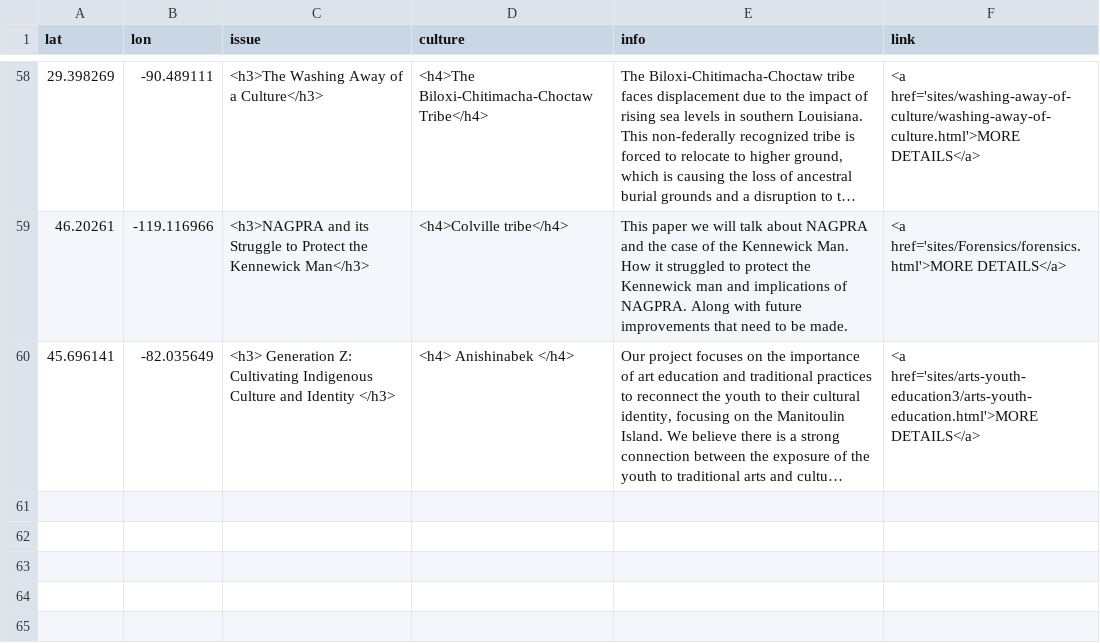
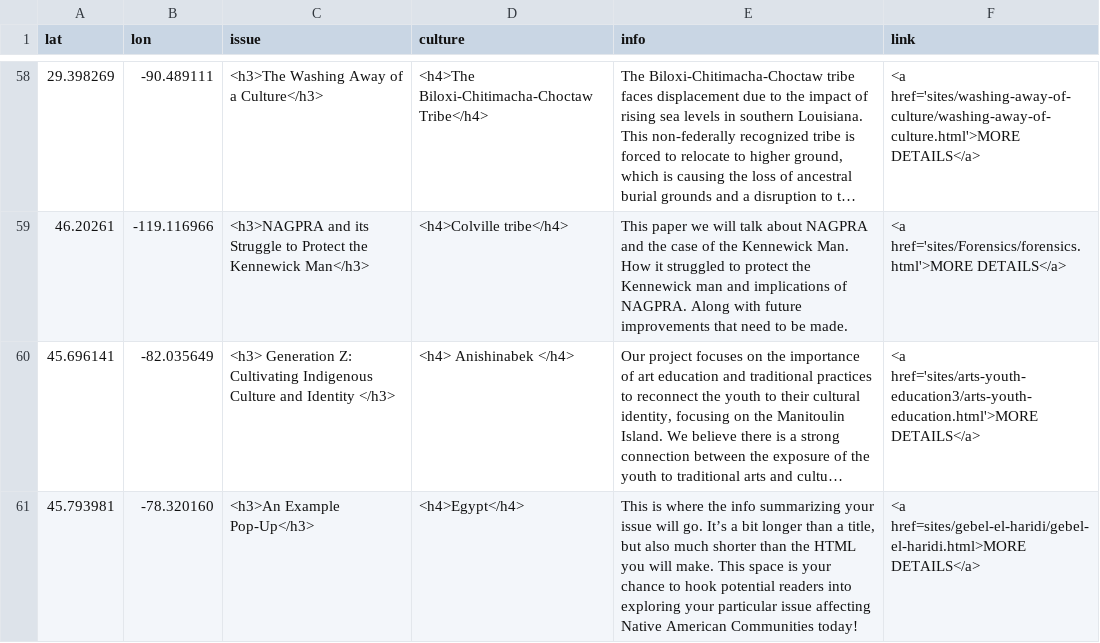
Before and after one commit to msu-anthropology/indian-country, a CSV file: sites-popup.csv, drawn as a sheet; only a part is shown, gaps mark what is left out; long unchanged cells end in …; the diff names each change by its address in the sheet, - before the commit and + after, or states it on an @@ line.

Commit message:
Update sites-popup.csv
Testing points without single quotes in the link.

```diff
--- a/sites-popup.csv
+++ b/sites-popup.csv
+row 61: 45.793981 | -78.320160 | <h3>An Example Pop-Up</h3> | <h4>Egypt</h4> | This is where the info summarizing your issue will go. It’s a bit longer than a title, but also much shorter than the HTML you will make. This space is your chance to hook potential readers into exploring your particular issue affecting Native American Communities today! | <a href=sites/gebel-el-haridi/gebel-el-haridi.html>MORE DETAILS</a>
```
